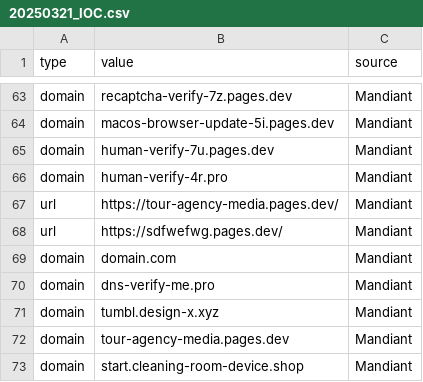
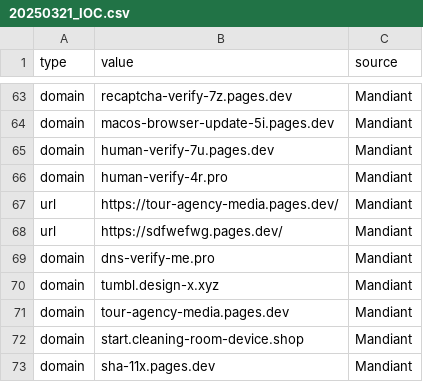
Before and after one commit to Fluor-SOC/IOC, a CSV file: 20250321_IOC.csv, drawn as a sheet; only a part is shown, gaps mark what is left out; the shorter side is filled out with more unchanged rows.

Commit message:
Update 20250321_IOC.csv

```diff
--- a/20250321_IOC.csv
+++ b/20250321_IOC.csv
@@ -68,3 +68,2 @@
 "url","https://sdfwefwg.pages.dev/","Mandiant"
-"domain","domain.com","Mandiant"
 "domain","dns-verify-me.pro","Mandiant"
```
